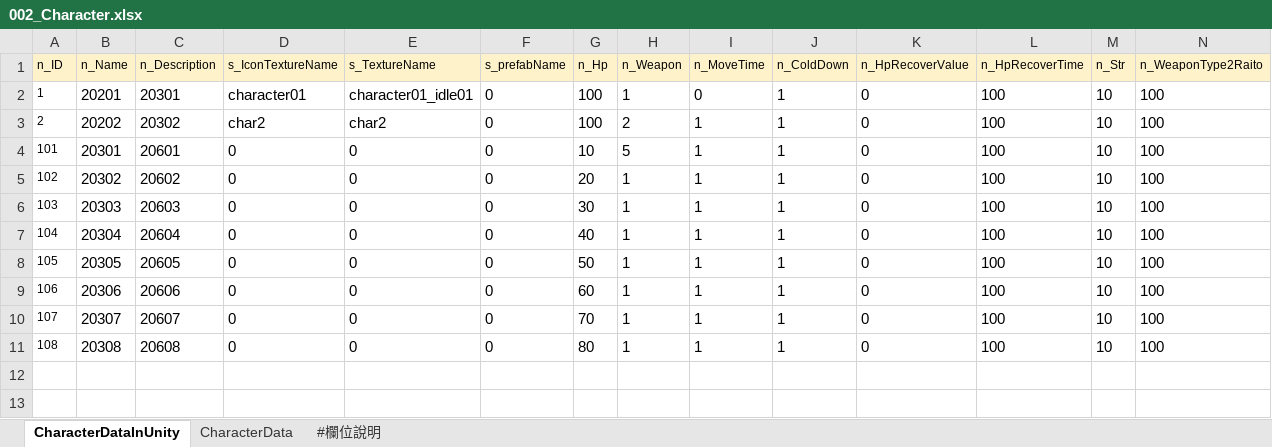
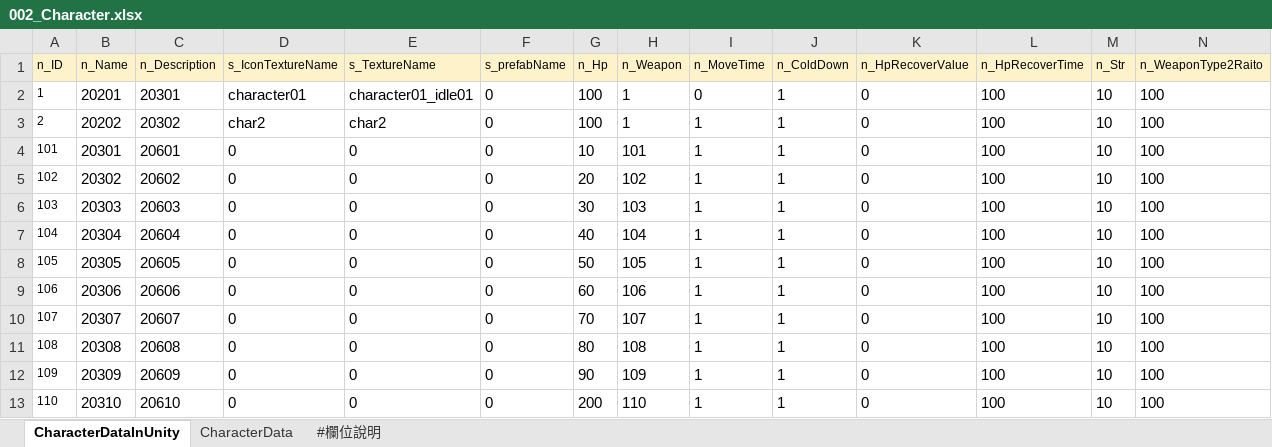
Before and after one commit to yzysonic/NineSquaeShoot, an Excel workbook: Assets/Excel/002_Character.xlsx, sheet CharacterDataInUnity, drawn as a sheet; only a part is shown; values as stored, in another font and other column widths than the file's, no borders; rows hold the shown columns only; the diff names each change by its address in the sheet, - before the commit and + after, or states it on an @@ line.

```diff
--- a/Assets/Excel/002_Character.xlsx (sheet CharacterDataInUnity)
+++ b/Assets/Excel/002_Character.xlsx (sheet CharacterDataInUnity)
-H3 (n_Weapon): 2
+H3 (n_Weapon): 1
-H4 (n_Weapon): 5
+H4 (n_Weapon): 101
-H5 (n_Weapon): 1
+H5 (n_Weapon): 102
-H6 (n_Weapon): 1
+H6 (n_Weapon): 103
-H7 (n_Weapon): 1
+H7 (n_Weapon): 104
-H8 (n_Weapon): 1
+H8 (n_Weapon): 105
-H9 (n_Weapon): 1
+H9 (n_Weapon): 106
-H10 (n_Weapon): 1
+H10 (n_Weapon): 107
-H11 (n_Weapon): 1
+H11 (n_Weapon): 108
+row 12: 109 | 20309 | 20609 | 0 | 0 | 0 | 90 | 109 | 1 | 1 | 0 | 100 | 10 | 100
+row 13: 110 | 20310 | 20610 | 0 | 0 | 0 | 200 | 110 | 1 | 1 | 0 | 100 | 10 | 100
```
Also changed, not shown: Assets/Excel/003_Weapon.xlsx, Assets/Excel/004_Stage.xlsx, 5 other files.
